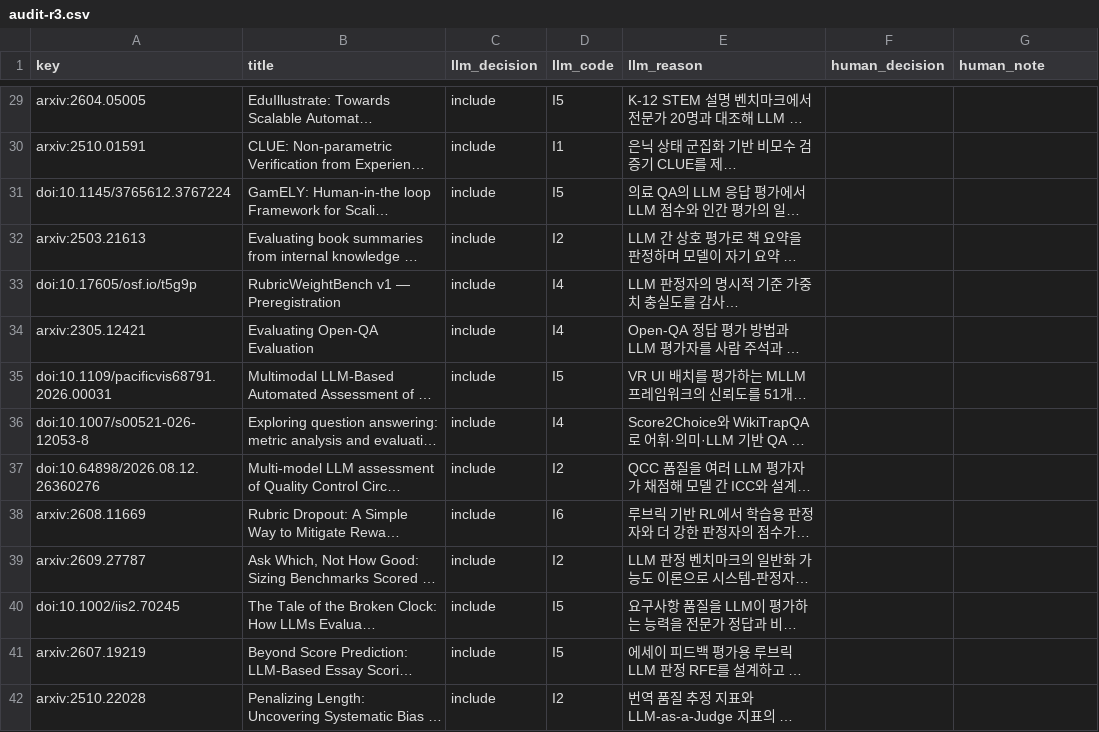
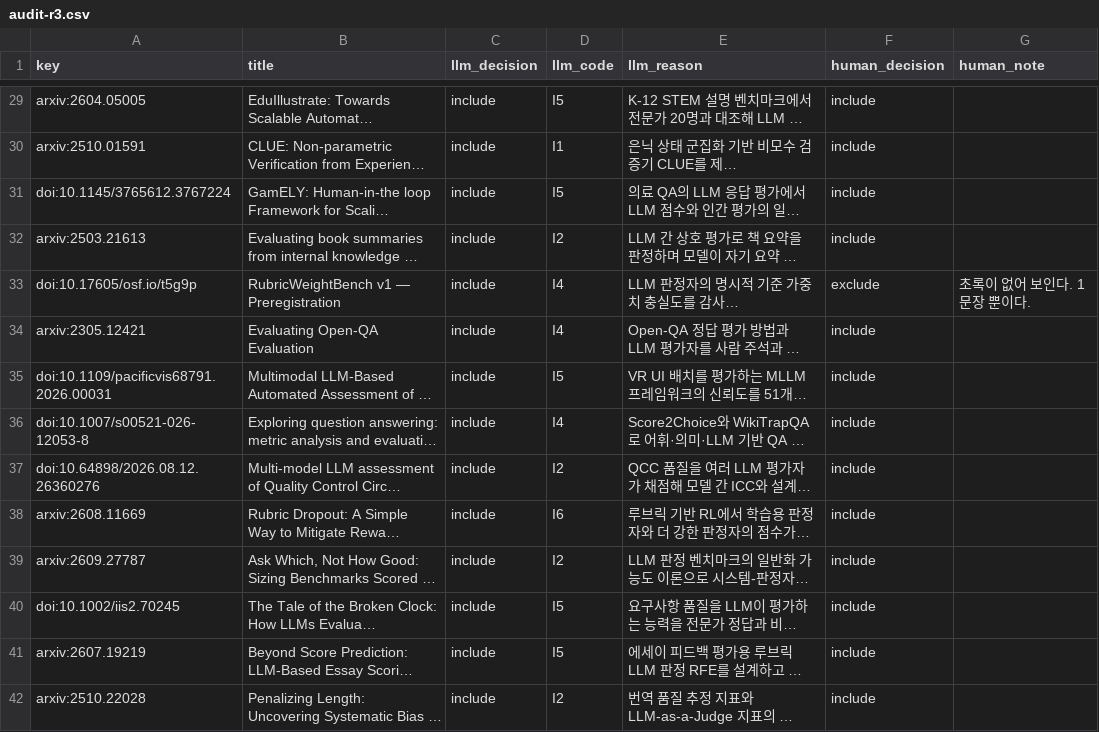
Before and after one commit to Pseudo-Lab/no-more-slops, a CSV file: tracks/auto-paper/projects/llm-as-judge-survey/data/screening/audit-r3.csv, drawn as a sheet; only a part is shown, gaps mark what is left out; long unchanged cells end in …; the diff covers the shown part only; the diff names each change by its address in the sheet, - before the commit and + after, or states it on an @@ line.

```diff
--- a/tracks/auto-paper/projects/llm-as-judge-survey/data/screening/audit-r3.csv
+++ b/tracks/auto-paper/projects/llm-as-judge-survey/data/screening/audit-r3.csv
-F29:F32 (human_decision): (empty)
+F29:F32 (human_decision): include
-F33 (human_decision): (empty)
+F33 (human_decision): exclude
-G33 (human_note): (empty)
+G33 (human_note): 초록이 없어 보인다. 1문장 뿐이다.
-F34:F42 (human_decision): (empty)
+F34:F42 (human_decision): include
```
Also changed, not shown: 86 edited cells elsewhere in this file, 3 other files.
